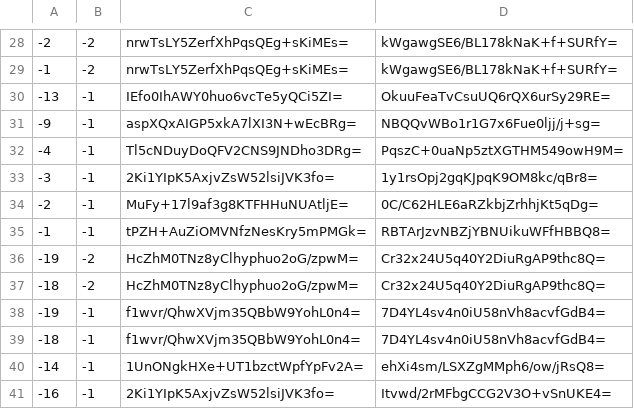
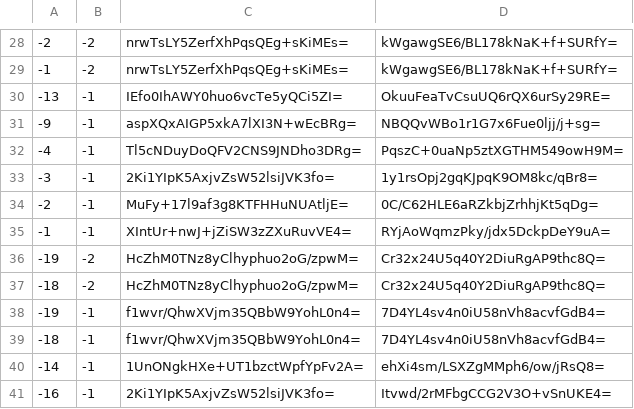
Before and after one commit to mochimochiomochi/mochicraftmap2, a CSV file: nether/tiles/zoom.-1/metadata/k.-1.-1.csv, drawn as a sheet; only a part is shown, gaps mark what is left out.

```diff
--- a/nether/tiles/zoom.-1/metadata/k.-1.-1.csv
+++ b/nether/tiles/zoom.-1/metadata/k.-1.-1.csv
@@ -34,3 +34,3 @@
 -2,-1,MuFy+17l9af3g8KTFHHuNUAtljE=,0C/C62HLE6aRZkbjZrhhjKt5qDg=
--1,-1,tPZH+AuZiOMVNfzNesKry5mPMGk=,RBTArJzvNBZjYBNUikuWFfHBBQ8=
+-1,-1,XIntUr+nwJ+jZiSW3zZXuRuvVE4=,RYjAoWqmzPky/jdx5DckpDeY9uA=
 -19,-2,HcZhM0TNz8yClhyphuo2oG/zpwM=,Cr32x24U5q40Y2DiuRgAP9thc8Q=
```
Also changed, not shown: nether/tiles/zoom.-1/metadata/k.-1.0.csv, nether/tiles/zoom.-1/metadata/k.0.-1.csv, 56 other files.
